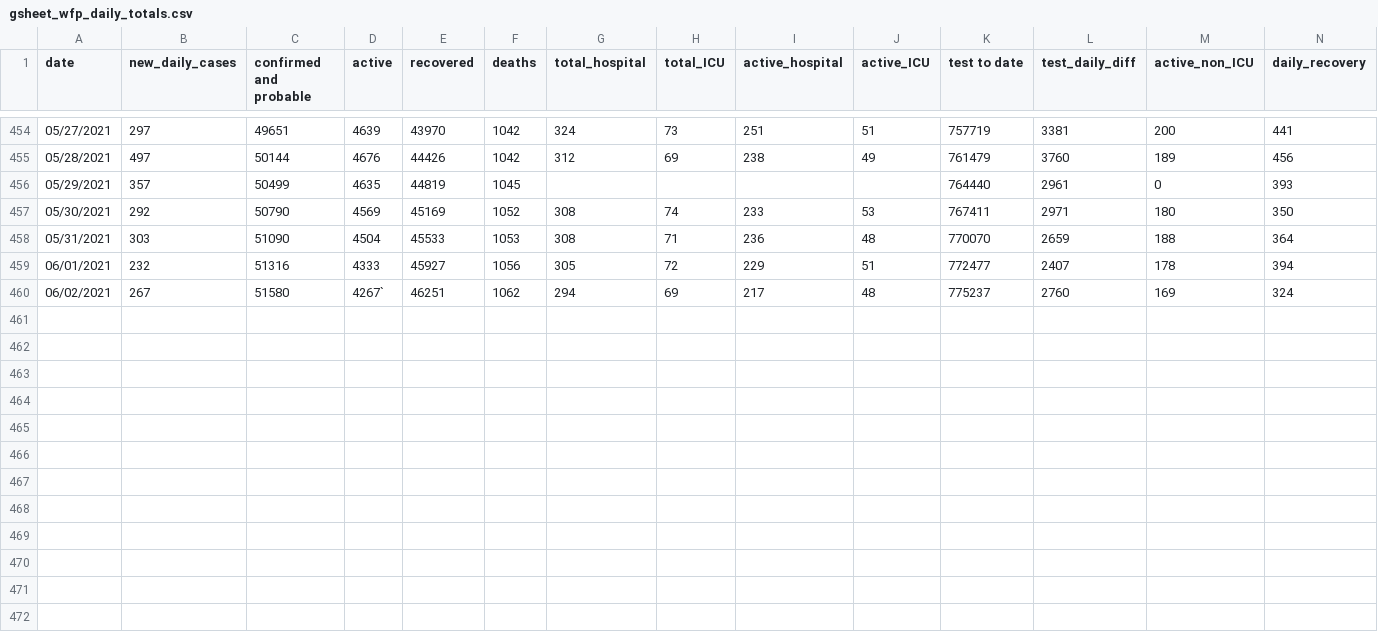
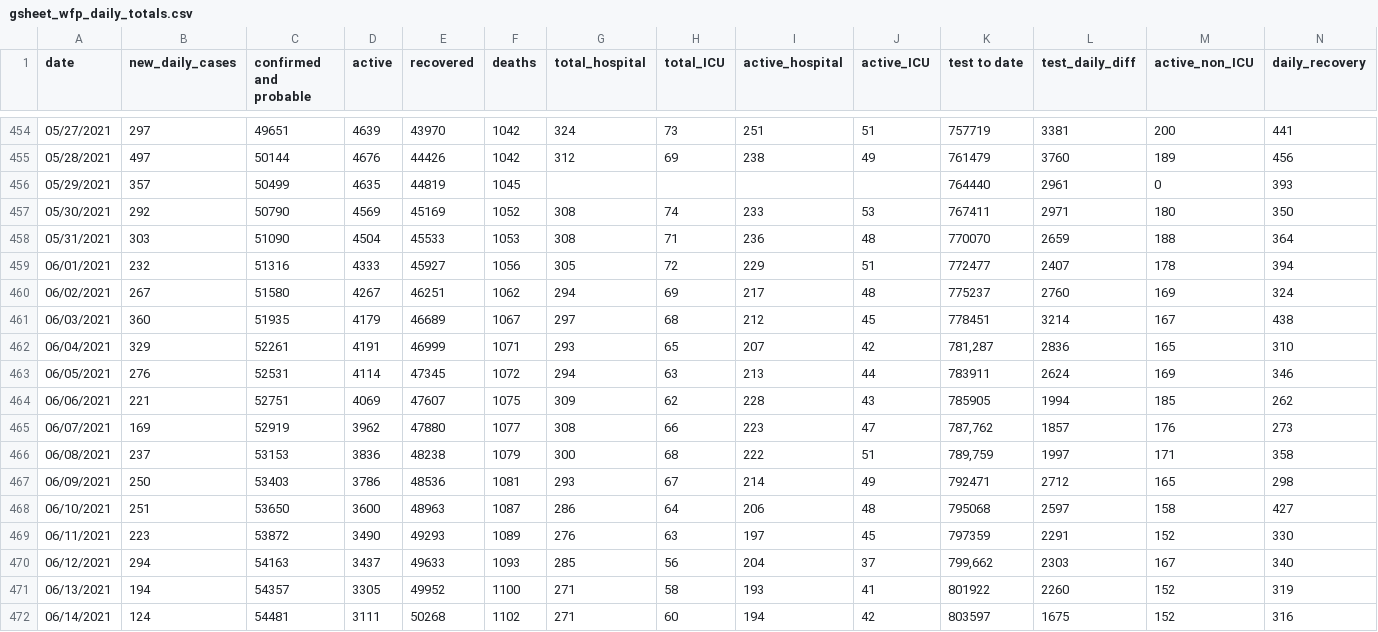
Before and after one commit to winnipegfreepress/covid19_analysis, a CSV file: data/raw/gsheet_wfp_daily_totals.csv, drawn as a sheet; only a part is shown, gaps mark what is left out; rows hold the shown columns only; the diff names each change by its address in the sheet, - before the commit and + after, or states it on an @@ line.

```diff
--- a/data/raw/gsheet_wfp_daily_totals.csv
+++ b/data/raw/gsheet_wfp_daily_totals.csv
-D460 (active): 4267`
+D460 (active): 4267
+row 461: 06/03/2021 | 360 | 51935 | 4179 | 46689 | 1067 | 297 | 68 | 212 | 45 | 778451 | 3214 | 167 | 438
+row 462: 06/04/2021 | 329 | 52261 | 4191 | 46999 | 1071 | 293 | 65 | 207 | 42 | 781,287 | 2836 | 165 | 310
+row 463: 06/05/2021 | 276 | 52531 | 4114 | 47345 | 1072 | 294 | 63 | 213 | 44 | 783911 | 2624 | 169 | 346
+row 464: 06/06/2021 | 221 | 52751 | 4069 | 47607 | 1075 | 309 | 62 | 228 | 43 | 785905 | 1994 | 185 | 262
+row 465: 06/07/2021 | 169 | 52919 | 3962 | 47880 | 1077 | 308 | 66 | 223 | 47 | 787,762 | 1857 | 176 | 273
+row 466: 06/08/2021 | 237 | 53153 | 3836 | 48238 | 1079 | 300 | 68 | 222 | 51 | 789,759 | 1997 | 171 | 358
+row 467: 06/09/2021 | 250 | 53403 | 3786 | 48536 | 1081 | 293 | 67 | 214 | 49 | 792471 | 2712 | 165 | 298
+row 468: 06/10/2021 | 251 | 53650 | 3600 | 48963 | 1087 | 286 | 64 | 206 | 48 | 795068 | 2597 | 158 | 427
+row 469: 06/11/2021 | 223 | 53872 | 3490 | 49293 | 1089 | 276 | 63 | 197 | 45 | 797359 | 2291 | 152 | 330
+row 470: 06/12/2021 | 294 | 54163 | 3437 | 49633 | 1093 | 285 | 56 | 204 | 37 | 799,662 | 2303 | 167 | 340
+row 471: 06/13/2021 | 194 | 54357 | 3305 | 49952 | 1100 | 271 | 58 | 193 | 41 | 801922 | 2260 | 152 | 319
+row 472: 06/14/2021 | 124 | 54481 | 3111 | 50268 | 1102 | 271 | 60 | 194 | 42 | 803597 | 1675 | 152 | 316
```
Also changed, not shown: data/raw/COVID19_vaccine_administration.csv, data/raw/COVID19_vaccine_distribution.csv, 43 other files.
